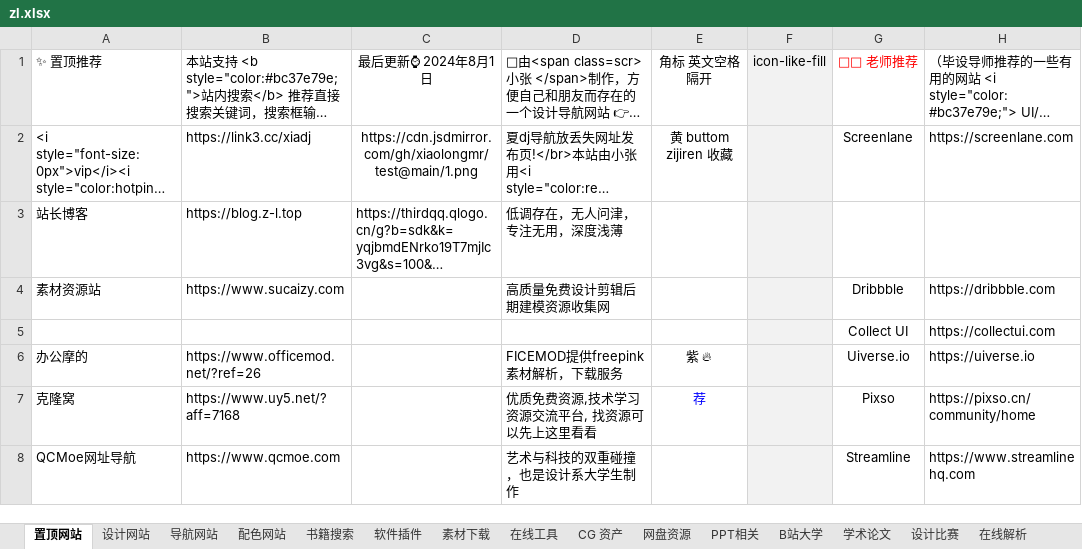
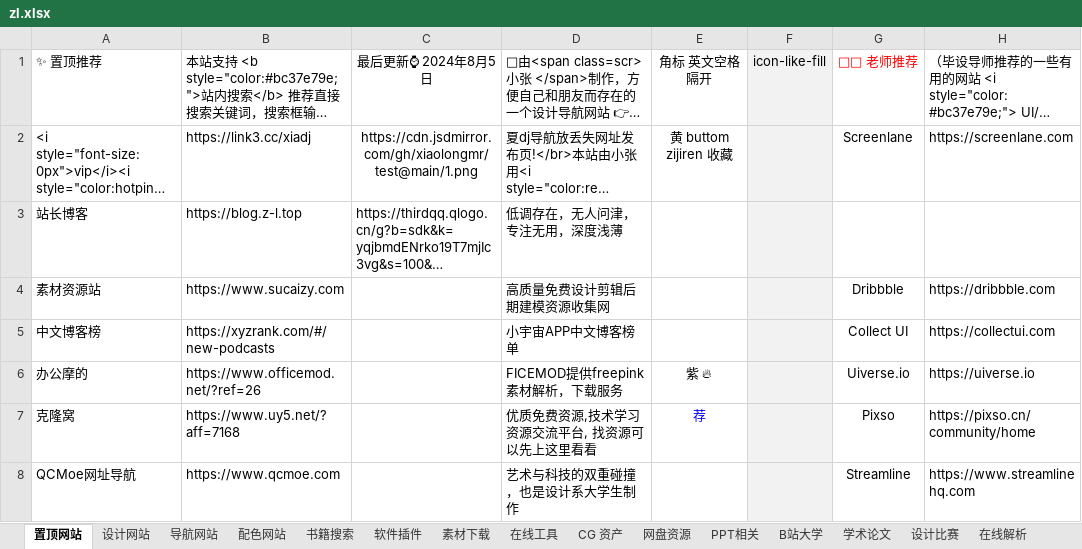
Before and after one commit to xiaolongmr/dh, an Excel workbook: zl.xlsx, sheet 置顶网站, drawn as a sheet; only a part is shown; long unchanged cells end in …; values as stored, in another font and other column widths than the file's, no borders; the diff names each change by its address in the sheet, - before the commit and + after, or states it on an @@ line.

```diff
--- a/zl.xlsx (sheet 置顶网站)
+++ b/zl.xlsx (sheet 置顶网站)
-C1: 最后更新⌚ 2024年8月1日
+C1: 最后更新⌚ 2024年8月5日
-A5: (empty)
+A5: 中文博客榜
-B5: (empty)
+B5: https://xyzrank.com/#/new-podcasts
-D5: (empty)
+D5: 小宇宙APP中文博客榜单
```
Also changed, not shown: sheet 软件插件, sheet 在线解析, sheet 在线工具, sheet CG 资产.
